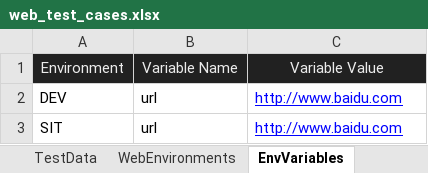
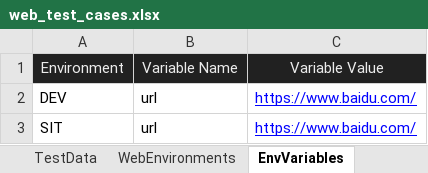
Before and after one commit to huangsx0213/e2e_test_framework, an Excel workbook: test_cases/web_test_cases.xlsx, sheet EnvVariables, drawn as a sheet; values as stored, in another font and other column widths than the file's, no borders; the diff names each change by its address in the sheet, - before the commit and + after, or states it on an @@ line.

```diff
--- a/test_cases/web_test_cases.xlsx (sheet EnvVariables)
+++ b/test_cases/web_test_cases.xlsx (sheet EnvVariables)
-C2:C3: http://www.baidu.com
+C2:C3: https://www.baidu.com/
```
Also changed, not shown: sheet TestData, sheet PageModules, sheet WebEnvironments, 12 other files.
